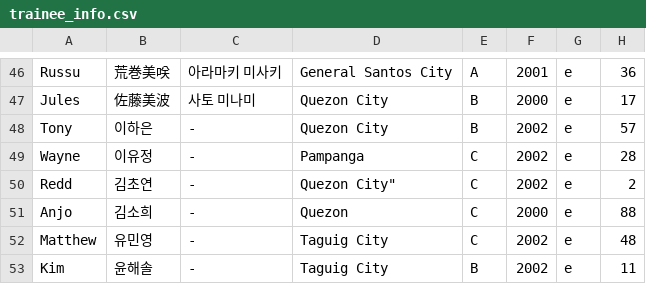
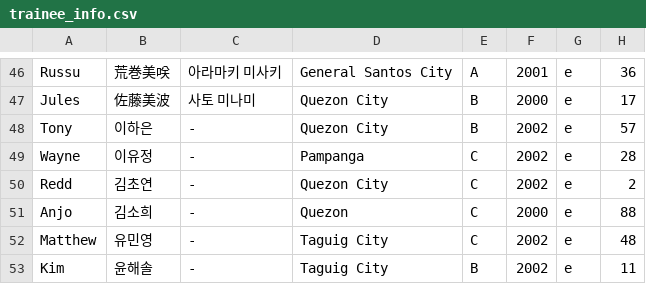
Before and after one commit to angrms/Dream-Maker, a CSV file: trainee_info.csv, drawn as a sheet; only a part is shown, gaps mark what is left out.

Commit message:
Update trainee_info.csv

```diff
--- a/trainee_info.csv
+++ b/trainee_info.csv
@@ -49,3 +49,3 @@
 "Wayne","이유정","-","Pampanga","C","2002","e","28"
-"Redd","김초연","-",Quezon City","C","2002","e","2"
+"Redd","김초연","-","Quezon City","C","2002","e","2"
 "Anjo","김소희","-","Quezon","C","2000","e","88"
```
